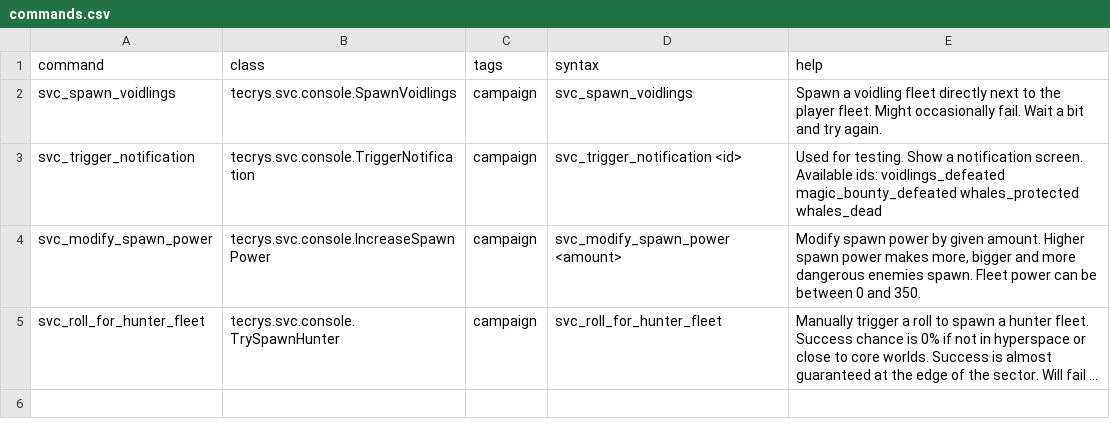
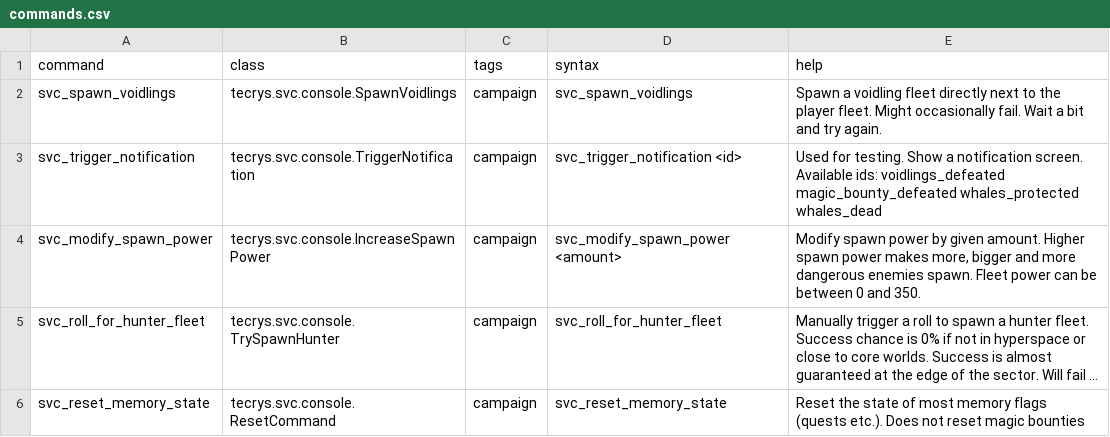
Before and after one commit to DesperatePeter/starsector-symbiotic-void-creatures, a CSV file: data/console/commands.csv, drawn as a sheet; long unchanged cells end in …; the diff names each change by its address in the sheet, - before the commit and + after, or states it on an @@ line.

Commit message:
feat: add reset console command

```diff
--- a/data/console/commands.csv
+++ b/data/console/commands.csv
+row 6: svc_reset_memory_state | tecrys.svc.console.ResetCommand | campaign | svc_reset_memory_state | Reset the state of most memory flags (quests etc.). Does not reset magic bounties
```
Also changed, not shown: 1 other file.
